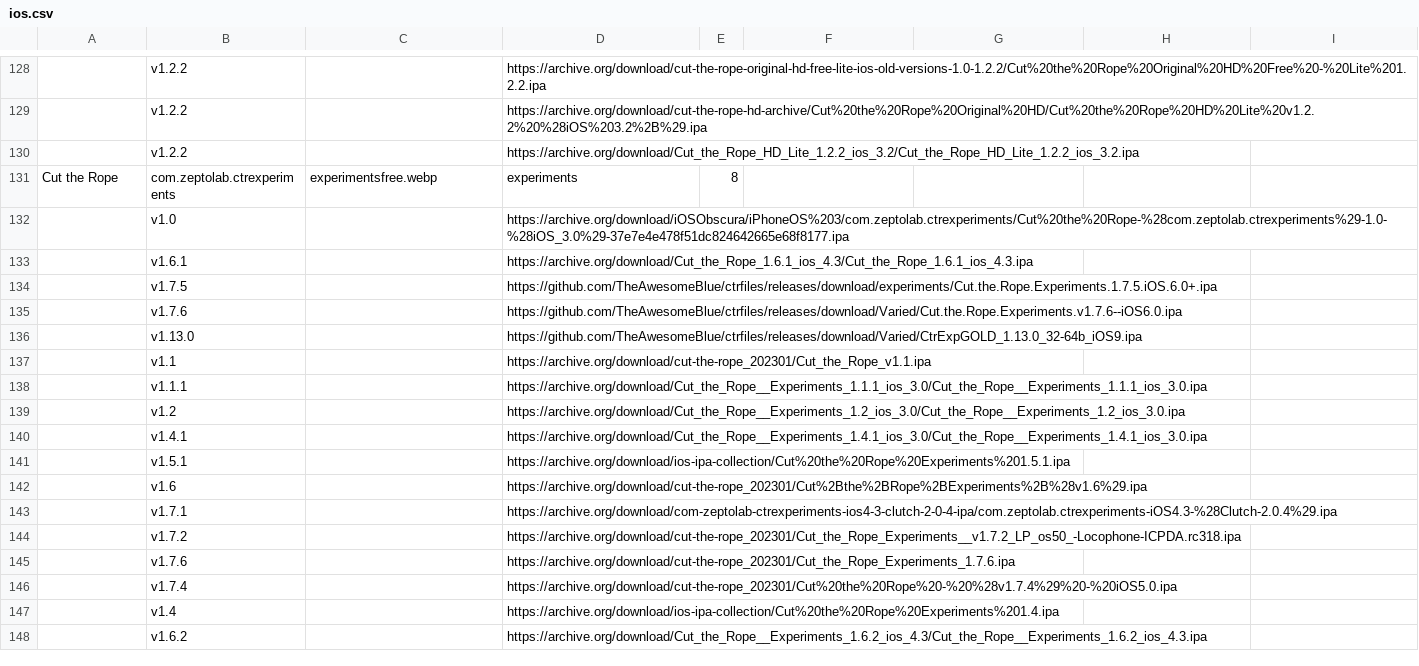
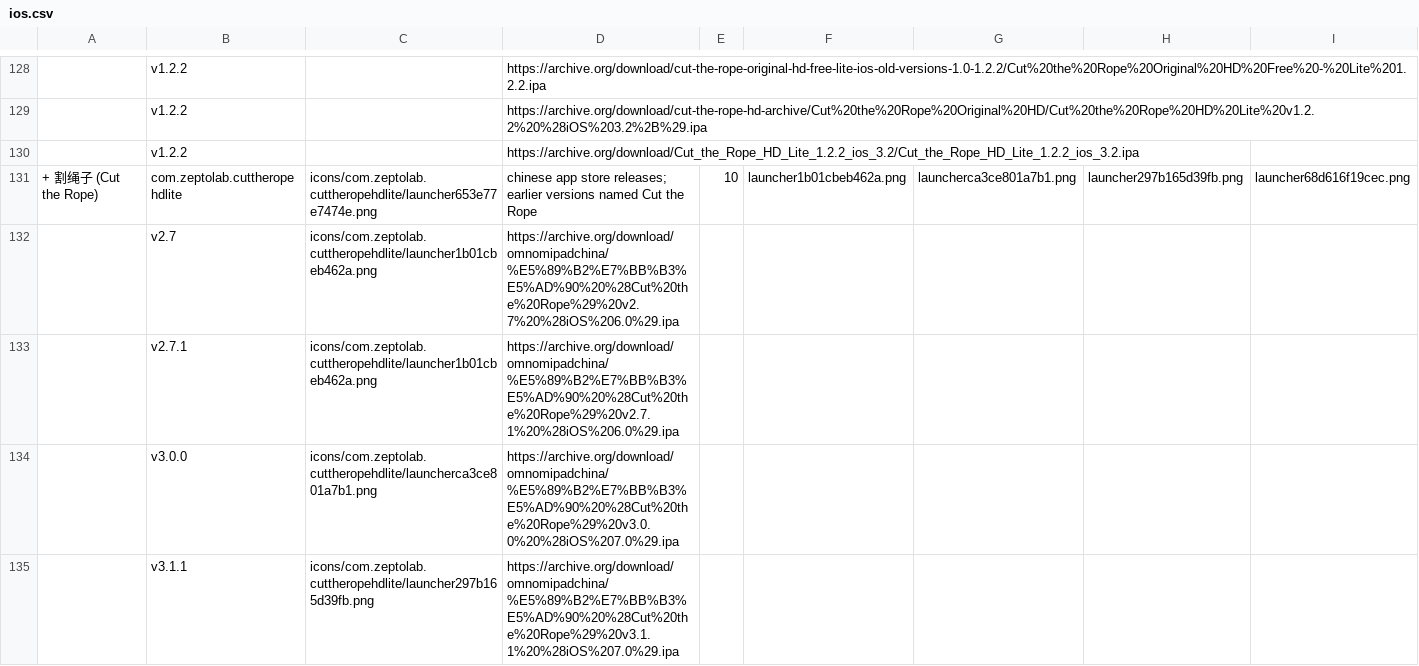
Before and after one commit to sogful/candies.monster, a CSV file: versions/ios.csv, drawn as a sheet; only a part is shown, gaps mark what is left out; the shorter side is filled out with more unchanged rows; rows hold the shown columns only; the diff covers the shown part only; the diff names each change by its address in the sheet, - before the commit and + after, or states it on an @@ line.

Commit message:
chinese ios editions and candy flick releases

```diff
--- a/versions/ios.csv
+++ b/versions/ios.csv
+row 131: + 割绳子 (Cut the Rope) | com.zeptolab.cuttheropehdlite | icons/com.zeptolab.cuttheropehdlite/launcher653e77e7474e.png | chinese app store releases; earlier versions named Cut the Rope | 10 | launcher1b01cbeb462a.png | launcherca3ce801a7b1.png | launcher297b165d39fb.png | launcher68d616f19cec.png
+row 132:  | v2.7 | icons/com.zeptolab.cuttheropehdlite/launcher1b01cbeb462a.png | https://archive.org/download/omnomipadchina/%E5%89%B2%E7%BB%B3%E5%AD%90%20%28Cut%20the%20Rope%29%20v2.7%20%28iOS%206.0%29.ipa
+row 133:  | v2.7.1 | icons/com.zeptolab.cuttheropehdlite/launcher1b01cbeb462a.png | https://archive.org/download/omnomipadchina/%E5%89%B2%E7%BB%B3%E5%AD%90%20%28Cut%20the%20Rope%29%20v2.7.1%20%28iOS%206.0%29.ipa
+row 134:  | v3.0.0 | icons/com.zeptolab.cuttheropehdlite/launcherca3ce801a7b1.png | https://archive.org/download/omnomipadchina/%E5%89%B2%E7%BB%B3%E5%AD%90%20%28Cut%20the%20Rope%29%20v3.0.0%20%28iOS%207.0%29.ipa
+row 135:  | v3.1.1 | icons/com.zeptolab.cuttheropehdlite/launcher297b165d39fb.png | https://archive.org/download/omnomipadchina/%E5%89%B2%E7%BB%B3%E5%AD%90%20%28Cut%20the%20Rope%29%20v3.1.1%20%28iOS%207.0%29.ipa
```
Also changed, not shown: 18 added rows and 1 removed row elsewhere in this file, 11 other files.
